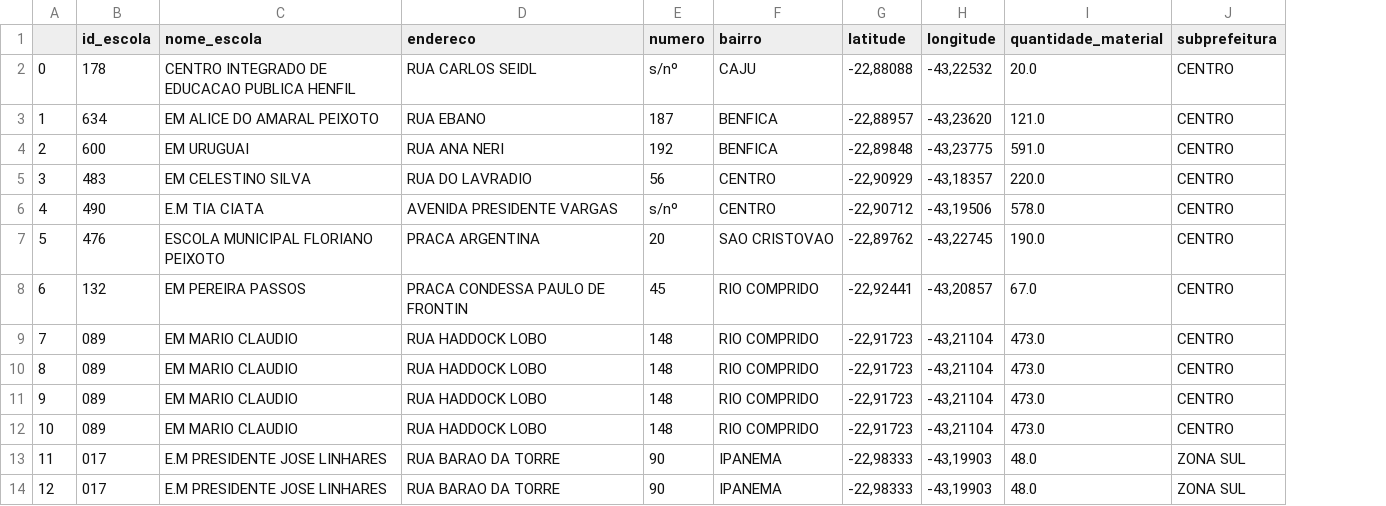
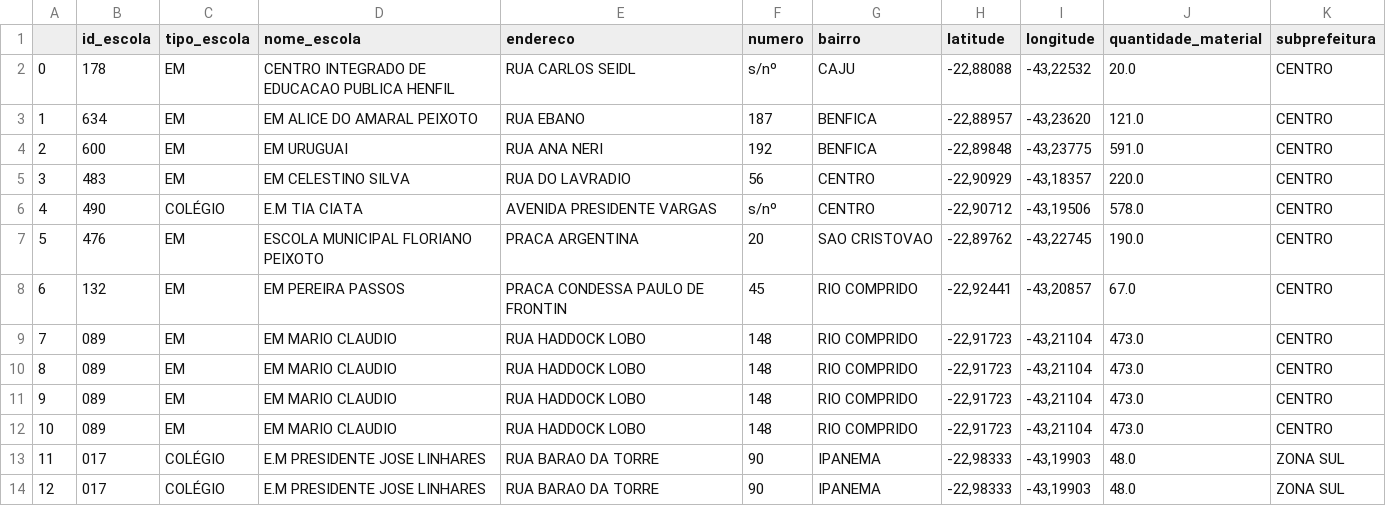
Before and after one commit to isabelepinto/limpeza_de_dados_projeto, a CSV file: escolas_tratadas.csv, drawn as a sheet; only a part is shown; the diff names each change by its address in the sheet, - before the commit and + after, or states it on an @@ line.

Commit message:
categorizando escolas

```diff
--- a/escolas_tratadas.csv
+++ b/escolas_tratadas.csv
+column C (tipo_escola), rows 2-14: EM | EM | EM | EM | COLÉGIO | EM | EM | EM | EM | EM | EM | COLÉGIO | COLÉGIO
```
Also changed, not shown: 1 other file.
